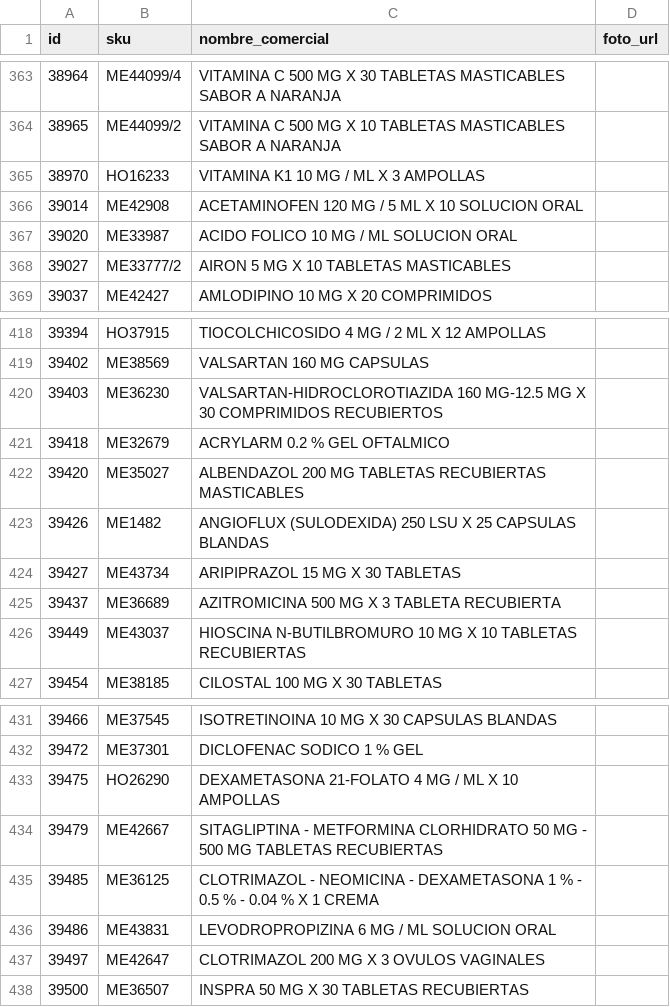
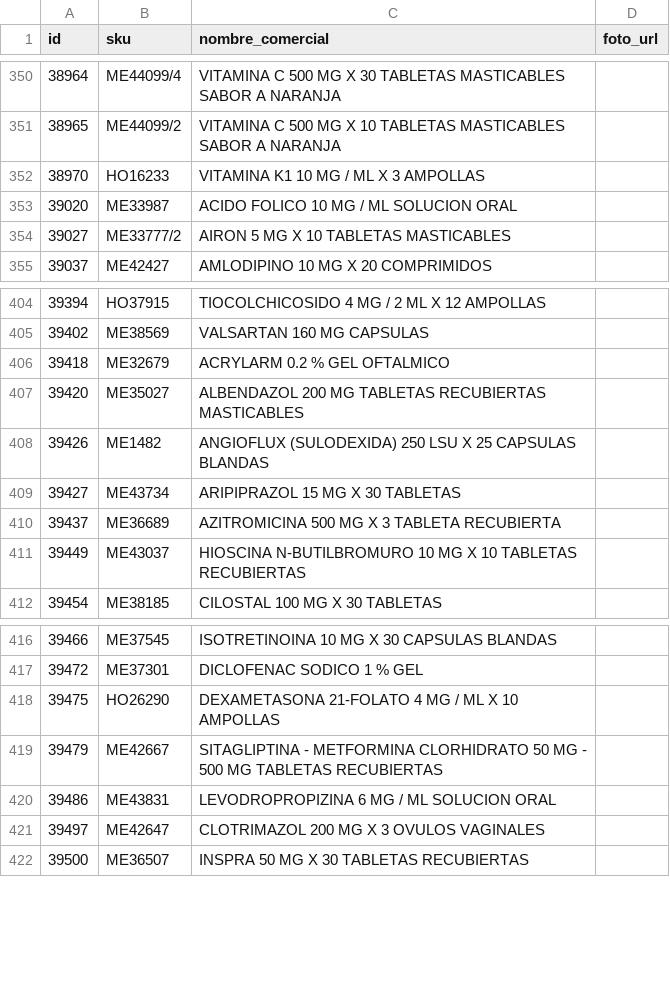
Before and after one commit to viktorlolve/drogueria-carrisan-backend, a CSV file: higia/data/limpiezas/2026-10-01_fotosfarmacias_backup.csv, drawn as a sheet; only a part is shown, gaps mark what is left out; the diff covers the shown part only.

```diff
--- a/higia/data/limpiezas/2026-10-01_fotosfarmacias_backup.csv
+++ b/higia/data/limpiezas/2026-10-01_fotosfarmacias_backup.csv
@@ -365,3 +352,2 @@ id,sku,nombre_comercial,foto_url
 38970,HO16233,VITAMINA K1 10 MG / ML X 3 AMPOLLAS,
-39014,ME42908,ACETAMINOFEN 120 MG / 5 ML X 10 SOLUCION ORAL,
 39020,ME33987,ACIDO FOLICO 10 MG / ML SOLUCION ORAL,
@@ -419,3 +405,2 @@ id,sku,nombre_comercial,foto_url
 39402,ME38569,VALSARTAN 160 MG CAPSULAS,
-39403,ME36230,VALSARTAN-HIDROCLOROTIAZIDA 160 MG-12.5 MG X 30 COMPRIMIDOS RECUBIERTOS,
 39418,ME32679,ACRYLARM 0.2 % GEL OFTALMICO,
@@ -434,3 +419,2 @@ id,sku,nombre_comercial,foto_url
 39479,ME42667,SITAGLIPTINA - METFORMINA CLORHIDRATO 50 MG - 500 MG TABLETAS RECUBIERTAS,
-39485,ME36125,CLOTRIMAZOL - NEOMICINA - DEXAMETASONA 1 % - 0.5 % - 0.04 % X 1 CREMA,
 39486,ME43831,LEVODROPROPIZINA 6 MG / ML SOLUCION ORAL,
```
Also changed, not shown: 13 removed rows elsewhere in this file, higia/data/limpiezas/2026-10-01_fotosfarmacias_cruce.csv, higia/data/limpiezas/2026-10-01_fotosfarmacias_dudosos.csv, 5 other files.
